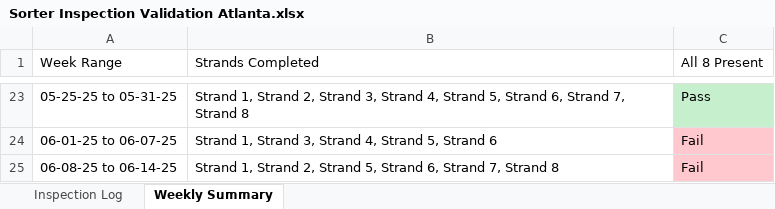
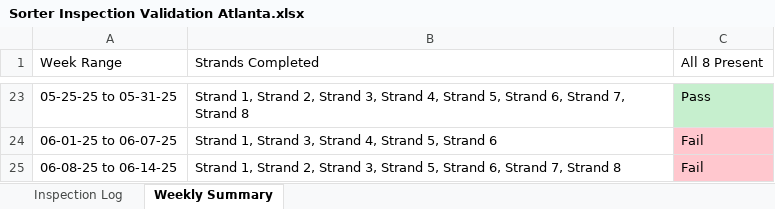
Before and after one commit to Squirrellzy/Sorter-Dashboard, an Excel workbook: data/Sorter Inspection Validation Atlanta.xlsx, sheet Weekly Summary, drawn as a sheet; only a part is shown, gaps mark what is left out; values as stored, in another font and other column widths than the file's, no borders; table styles not drawn; the diff names each change by its address in the sheet, - before the commit and + after, or states it on an @@ line.

```diff
--- a/data/Sorter Inspection Validation Atlanta.xlsx (sheet Weekly Summary)
+++ b/data/Sorter Inspection Validation Atlanta.xlsx (sheet Weekly Summary)
-B25 (Strands Completed): …2, Strand 5, Strand…
+B25 (Strands Completed): …2, Strand 3, Strand 5, Strand…
```
Also changed, not shown: sheet Inspection Log, data/Sorter Inspection Validation Chicago.xlsx, data/Sorter Inspection Validation Indy.xlsx.
